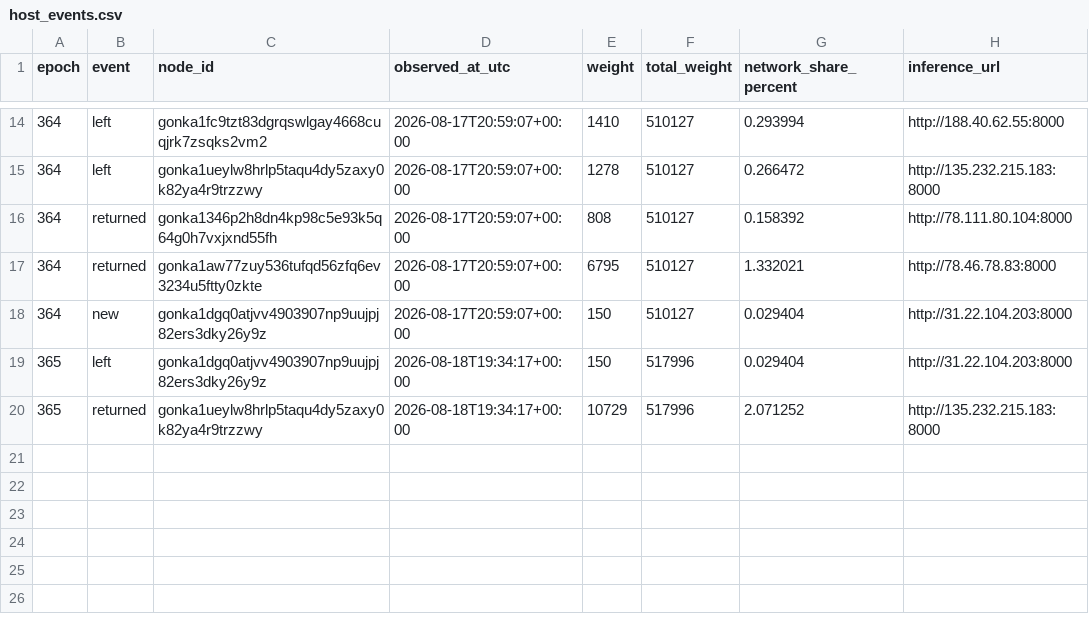
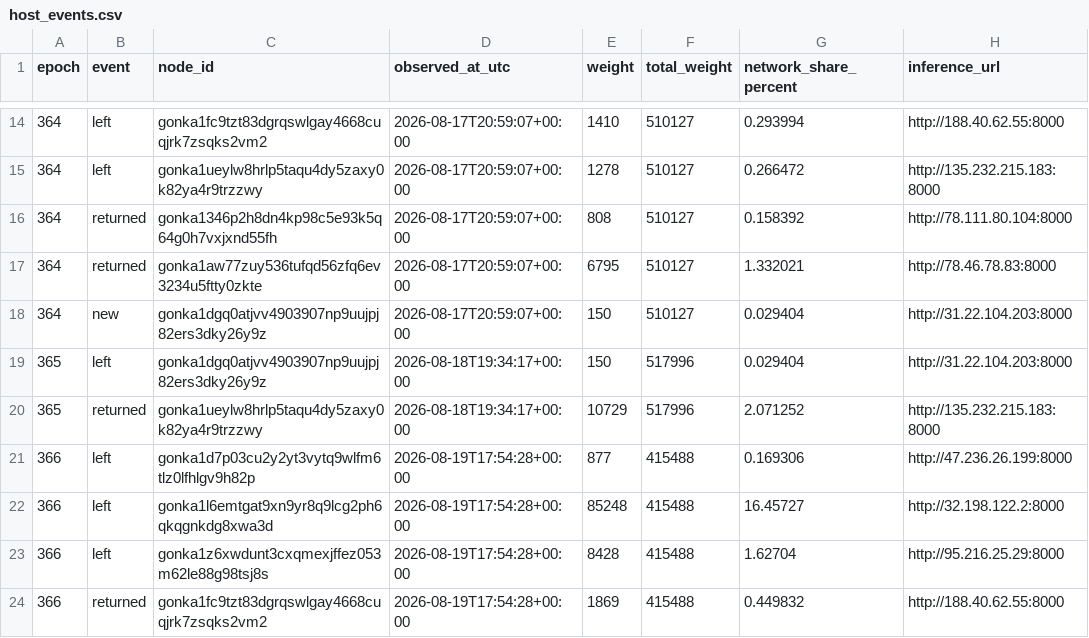
Before and after one commit to dmitriikokh-svg/gonka-host-bot, a CSV file: state/host_events.csv, drawn as a sheet; only a part is shown, gaps mark what is left out.

Commit message:
Update host presence state [skip ci]

```diff
--- a/state/host_events.csv
+++ b/state/host_events.csv
@@ -20 +20,5 @@ epoch,event,node_id,observed_at_utc,weight,total_weight,network_share_percent,in
 365,returned,gonka1ueylw8hrlp5taqu4dy5zaxy0k82ya4r9trzzwy,2026-08-18T19:34:17+00:00,10729,517996,2.071252,http://135.232.215.183:8000
+366,left,gonka1d7p03cu2y2yt3vytq9wlfm6tlz0lfhlgv9h82p,2026-08-19T17:54:28+00:00,877,415488,0.169306,http://47.236.26.199:8000
+366,left,gonka1l6emtgat9xn9yr8q9lcg2ph6qkqgnkdg8xwa3d,2026-08-19T17:54:28+00:00,85248,415488,16.45727,http://32.198.122.2:8000
+366,left,gonka1z6xwdunt3cxqmexjffez053m62le88g98tsj8s,2026-08-19T17:54:28+00:00,8428,415488,1.62704,http://95.216.25.29:8000
+366,returned,gonka1fc9tzt83dgrqswlgay4668cuqjrk7zsqks2vm2,2026-08-19T17:54:28+00:00,1869,415488,0.449832,http://188.40.62.55:8000
```
Also changed, not shown: 1 other file.
